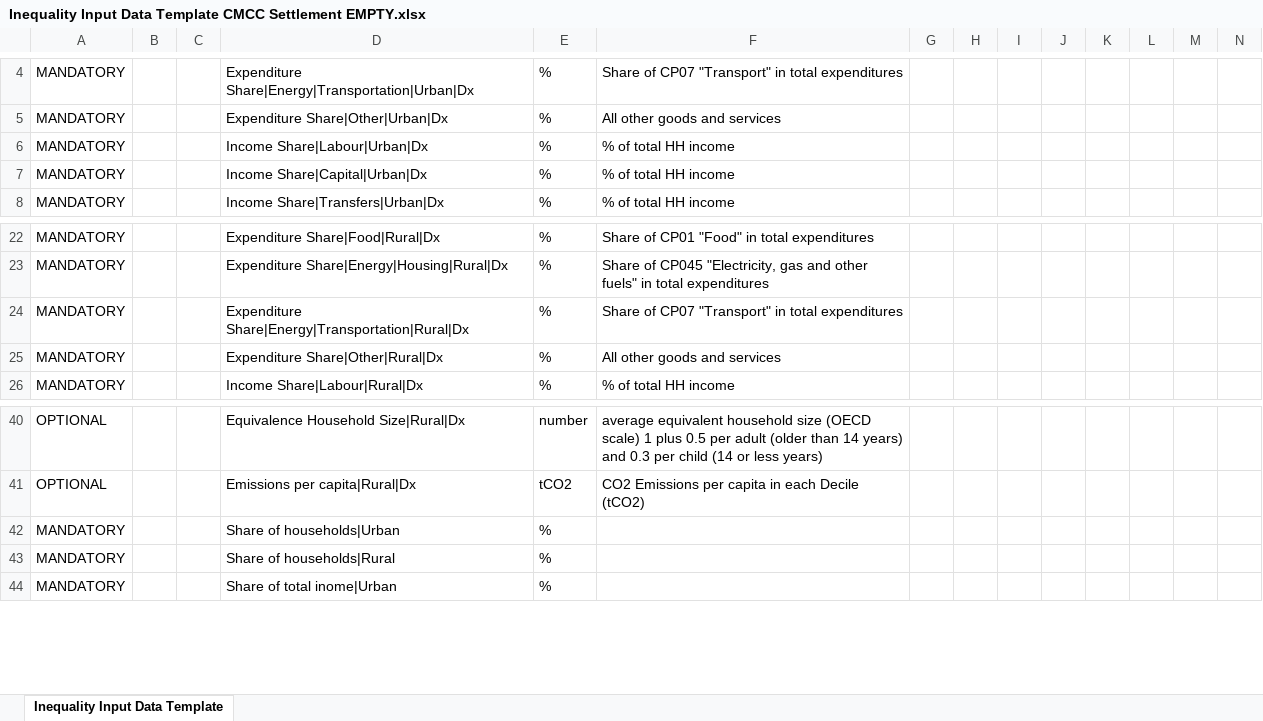
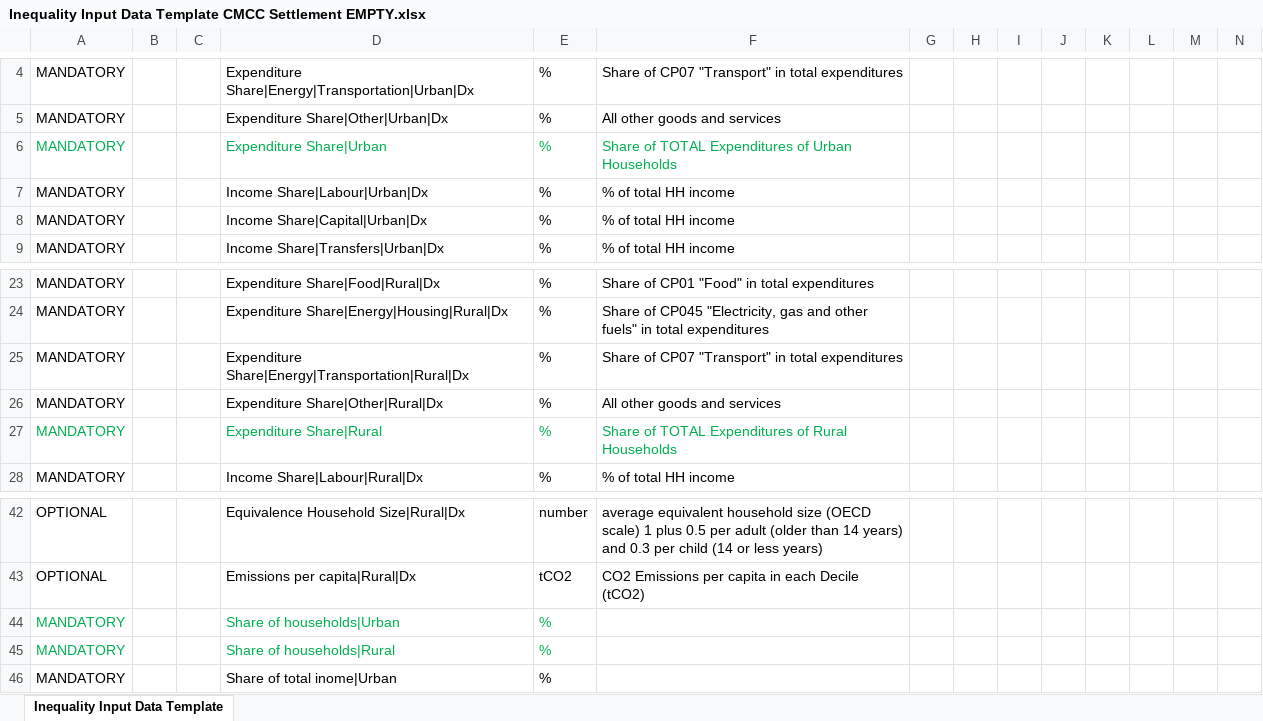
Before and after one commit to witch-team/inequality-dataset-for-iams, an Excel workbook: settlement/Inequality Input Data Template CMCC Settlement EMPTY.xlsx, sheet Inequality Input Data Template, drawn as a sheet; only a part is shown, gaps mark what is left out; values as stored, in another font and other column widths than the file's, no borders; addresses are those after the commit; rows hold the shown columns only; the diff names each change by its address in the sheet, - before the commit and + after, or states it on an @@ line.

Commit message:
Add missing variables to template

```diff
--- a/settlement/Inequality Input Data Template CMCC Settlement EMPTY.xlsx (sheet Inequality Input Data Template)
+++ b/settlement/Inequality Input Data Template CMCC Settlement EMPTY.xlsx (sheet Inequality Input Data Template)
+row 6: MANDATORY |  |  | Expenditure Share|Urban | % | Share of TOTAL Expenditures of Urban Households
+row 27: MANDATORY |  |  | Expenditure Share|Rural | % | Share of TOTAL Expenditures of Rural Households
-A44:A45 text colour: black
+A44:A45 text colour: #00B050
-D44:E45 text colour: black
+D44:E45 text colour: #00B050
```
